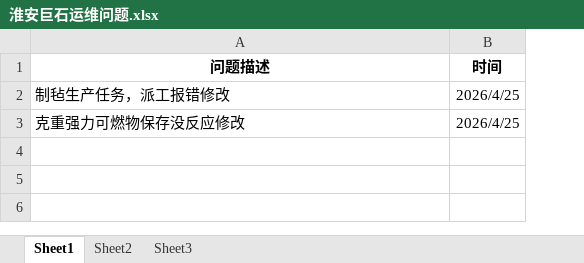
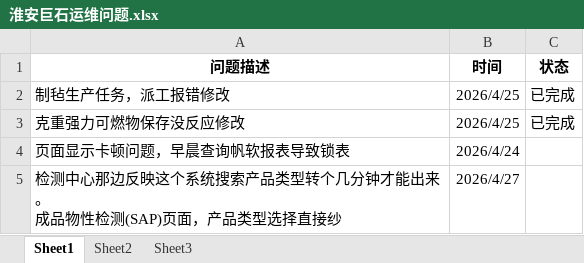
Before and after one commit to huihuiteresa/huihuiteresa.github.io, an Excel workbook: backup/alp/淮安巨石运维问题.xlsx, sheet Sheet1, drawn as a sheet; values as stored, in another font and other column widths than the file's, no borders; ↵ is a line break in a cell; the diff names each change by its address in the sheet, - before the commit and + after, or states it on an @@ line.

```diff
--- a/backup/alp/淮安巨石运维问题.xlsx (sheet Sheet1)
+++ b/backup/alp/淮安巨石运维问题.xlsx (sheet Sheet1)
+column C (状态), rows 2-3: 已完成 | 已完成
+row 4: 页面显示卡顿问题，早晨查询帆软报表导致锁表 | 2026/4/24
+row 5: 检测中心那边反映这个系统搜索产品类型转个几分钟才能出来。 ↵ 成品物性检测(SAP)页面，产品类型选择直接纱 | 2026/4/27
```
Also changed, not shown: 1 other file.
